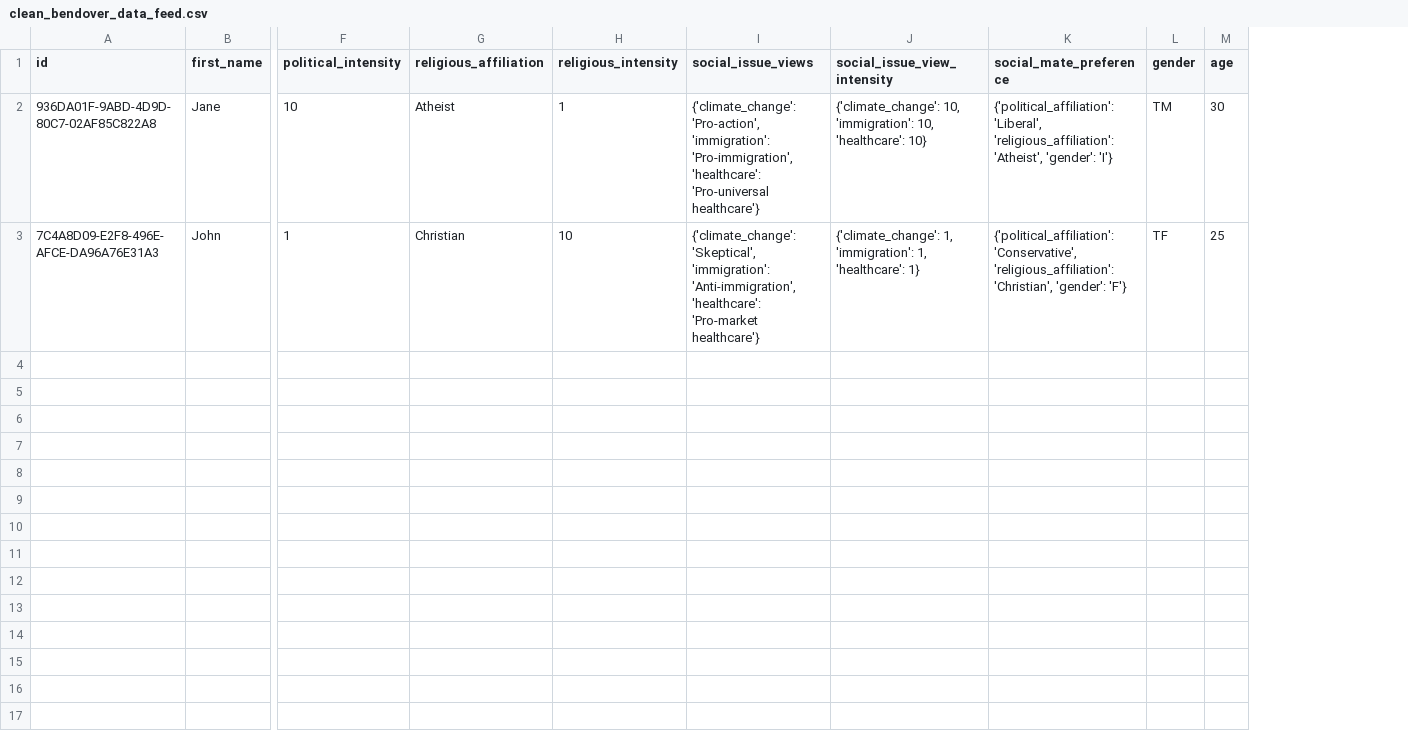
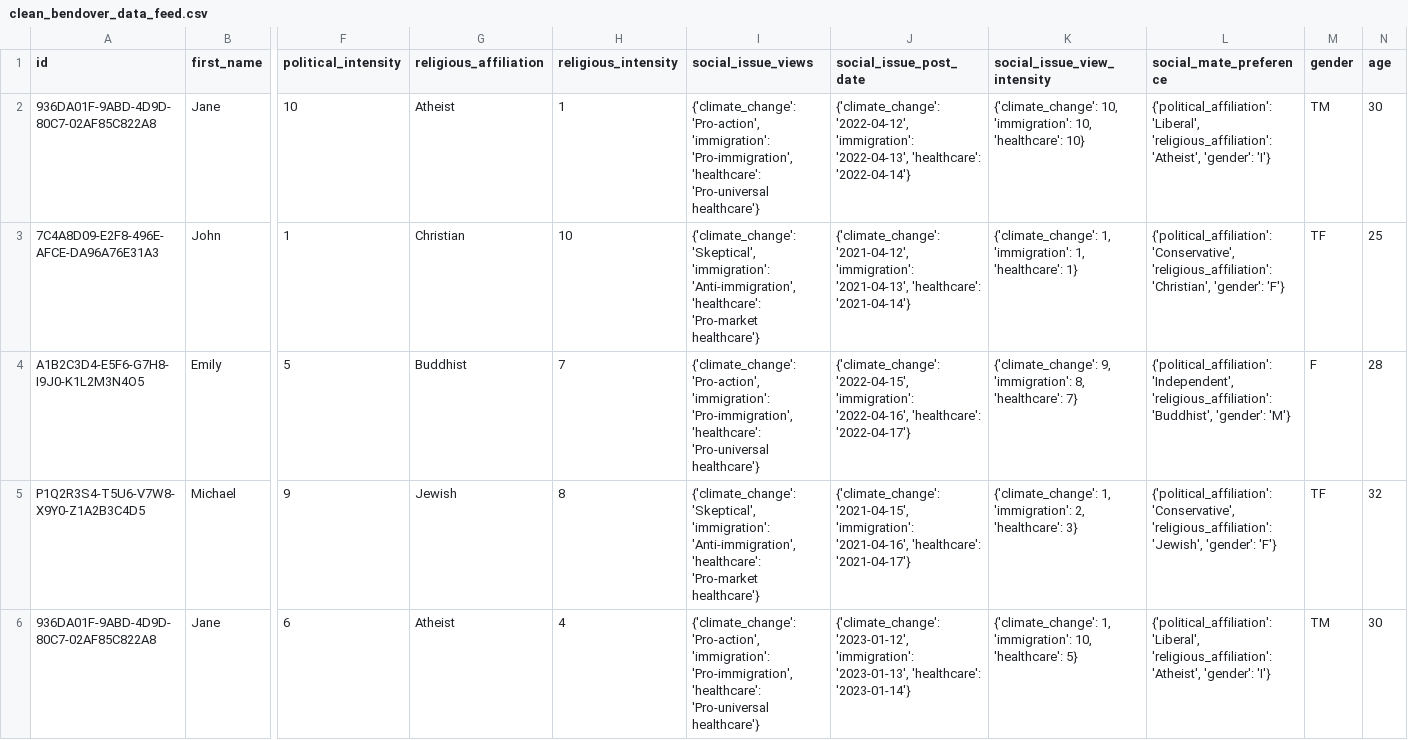
Before and after one commit to theGaryLarson/byte-bandits, a CSV file: csv/clean_bendover_data_feed.csv, drawn as a sheet; only a part is shown, gaps mark what is left out; rows hold the shown columns only; the diff names each change by its address in the sheet, - before the commit and + after, or states it on an @@ line.

Commit message:
added more data included dates for opinion intensity

```diff
--- a/csv/clean_bendover_data_feed.csv
+++ b/csv/clean_bendover_data_feed.csv
+column J (social_issue_post_date), rows 2-3: {'climate_change': '2022-04-12', 'immigration': '2022-04-13', 'healthcare': '2022-04-14'} | {'climate_change': '2021-04-12', 'immigration': '2021-04-13', 'healthcare': '2021-04-14'}
+row 4: A1B2C3D4-E5F6-G7H8-I9J0-K1L2M3N4O5 | Emily | 5 | Buddhist | 7 | {'climate_change': 'Pro-action', 'immigration': 'Pro-immigration', 'healthcare': 'Pro-universal healthcare'} | {'climate_change': '2022-04-15', 'immigration': '2022-04-16', 'healthcare': '2022-04-17'} | {'climate_change': 9, 'immigration': 8, 'healthcare': 7} | {'political_affiliation': 'Independent', 'religious_affiliation': 'Buddhist', 'gender': 'M'} | F | 28
+row 5: P1Q2R3S4-T5U6-V7W8-X9Y0-Z1A2B3C4D5 | Michael | 9 | Jewish | 8 | {'climate_change': 'Skeptical', 'immigration': 'Anti-immigration', 'healthcare': 'Pro-market healthcare'} | {'climate_change': '2021-04-15', 'immigration': '2021-04-16', 'healthcare': '2021-04-17'} | {'climate_change': 1, 'immigration': 2, 'healthcare': 3} | {'political_affiliation': 'Conservative', 'religious_affiliation': 'Jewish', 'gender': 'F'} | TF | 32
+row 6: 936DA01F-9ABD-4D9D-80C7-02AF85C822A8 | Jane | 6 | Atheist | 4 | {'climate_change': 'Pro-action', 'immigration': 'Pro-immigration', 'healthcare': 'Pro-universal healthcare'} | {'climate_change': '2023-01-12', 'immigration': '2023-01-13', 'healthcare': '2023-01-14'} | {'climate_change': 1, 'immigration': 10, 'healthcare': 5} | {'political_affiliation': 'Liberal', 'religious_affiliation': 'Atheist', 'gender': 'I'} | TM | 30
```
